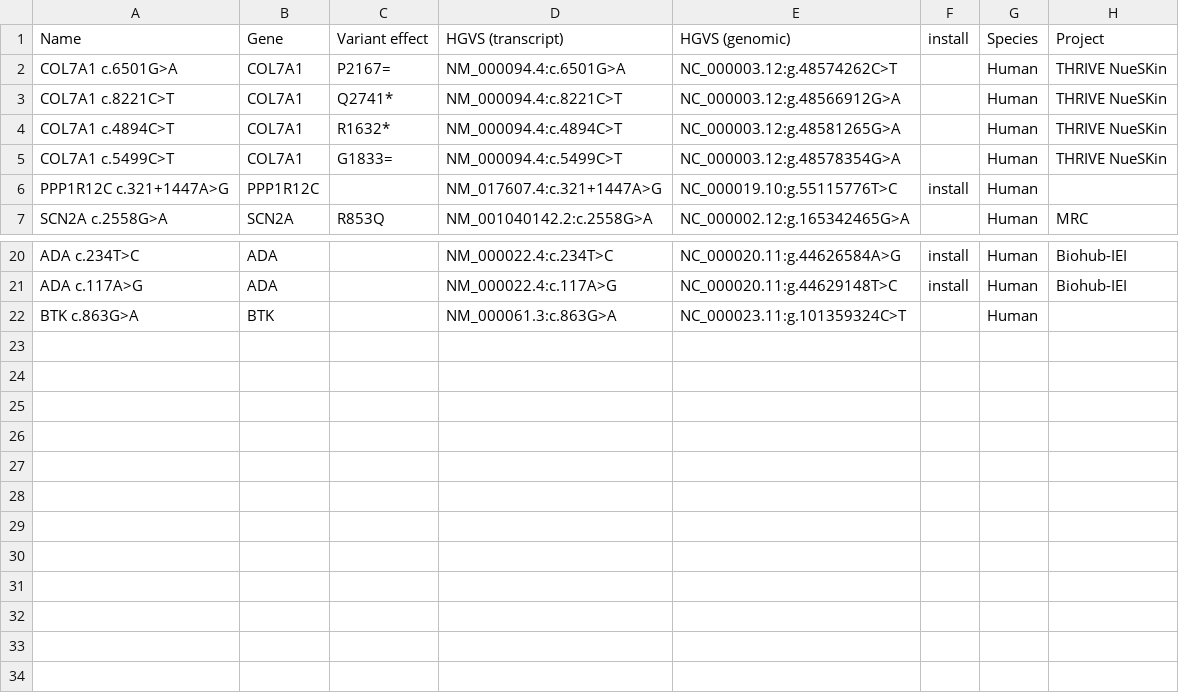
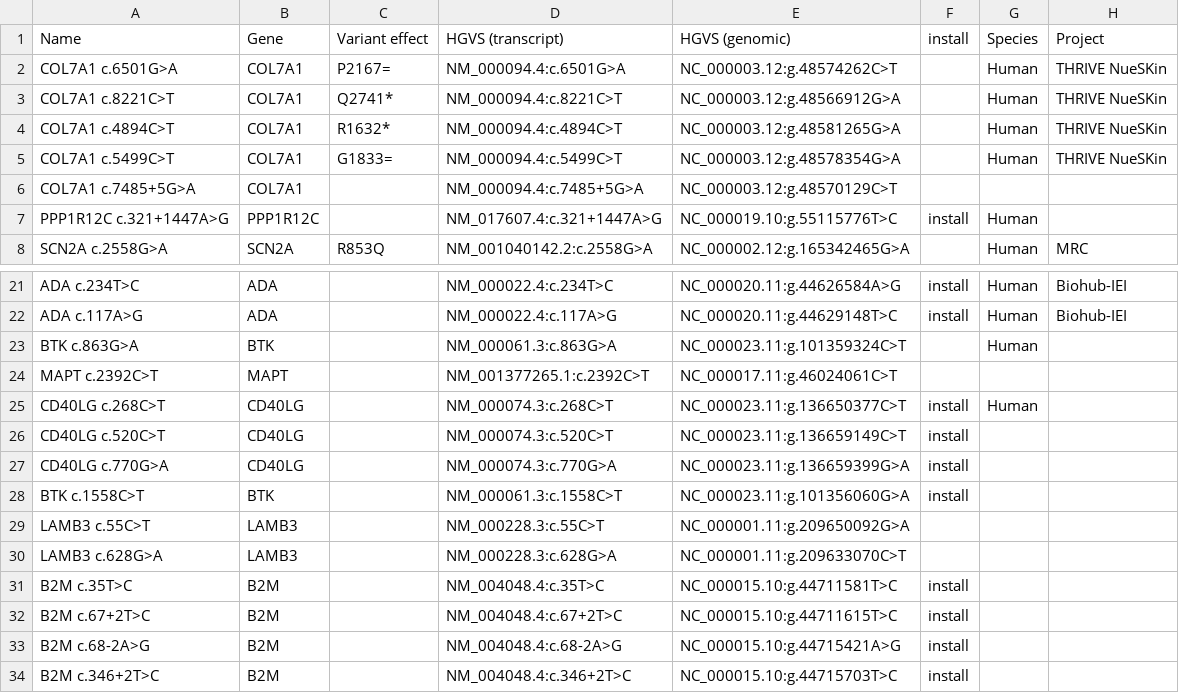
Before and after one commit to jeffhussmann/THRIVE, a CSV file: registries/variants.csv, drawn as a sheet; only a part is shown, gaps mark what is left out.

```diff
--- a/registries/variants.csv
+++ b/registries/variants.csv
@@ -5,2 +5,3 @@ COL7A1 c.4894C>T,COL7A1,R1632*,NM_000094.4:c.4894C>T,NC_000003.12:g.48581265G>A,
 COL7A1 c.5499C>T,COL7A1,G1833=,NM_000094.4:c.5499C>T,NC_000003.12:g.48578354G>A,,Human,THRIVE NueSKin
+COL7A1 c.7485+5G>A,COL7A1,,NM_000094.4:c.7485+5G>A,NC_000003.12:g.48570129C>T,,,
 PPP1R12C c.321+1447A>G,PPP1R12C,,NM_017607.4:c.321+1447A>G,NC_000019.10:g.55115776T>C,install,Human,
@@ -22 +23,12 @@ ADA c.117A>G ,ADA,,NM_000022.4:c.117A>G,NC_000020.11:g.44629148T>C,install,Human
 BTK c.863G>A,BTK,,NM_000061.3:c.863G>A,NC_000023.11:g.101359324C>T,,Human,
+MAPT c.2392C>T,MAPT,,NM_001377265.1:c.2392C>T,NC_000017.11:g.46024061C>T,,,
+CD40LG c.268C>T,CD40LG,,NM_000074.3:c.268C>T,NC_000023.11:g.136650377C>T,install,Human,
+CD40LG c.520C>T,CD40LG,,NM_000074.3:c.520C>T,NC_000023.11:g.136659149C>T,install,,
+CD40LG c.770G>A,CD40LG,,NM_000074.3:c.770G>A,NC_000023.11:g.136659399G>A,install,,
+BTK c.1558C>T,BTK,,NM_000061.3:c.1558C>T,NC_000023.11:g.101356060G>A,install,,
+LAMB3 c.55C>T,LAMB3,,NM_000228.3:c.55C>T,NC_000001.11:g.209650092G>A,,,
+LAMB3 c.628G>A,LAMB3,,NM_000228.3:c.628G>A,NC_000001.11:g.209633070C>T,,,
+B2M c.35T>C,B2M,,NM_004048.4:c.35T>C,NC_000015.10:g.44711581T>C,install,,
+B2M c.67+2T>C,B2M,,NM_004048.4:c.67+2T>C,NC_000015.10:g.44711615T>C,install,,
+B2M c.68-2A>G,B2M,,NM_004048.4:c.68-2A>G,NC_000015.10:g.44715421A>G,install,,
+B2M c.346+2T>C,B2M,,NM_004048.4:c.346+2T>C,NC_000015.10:g.44715703T>C,install,,
```
Also changed, not shown: registries/guides.csv, strategies/amplicon_primers.csv, 2 other files.
